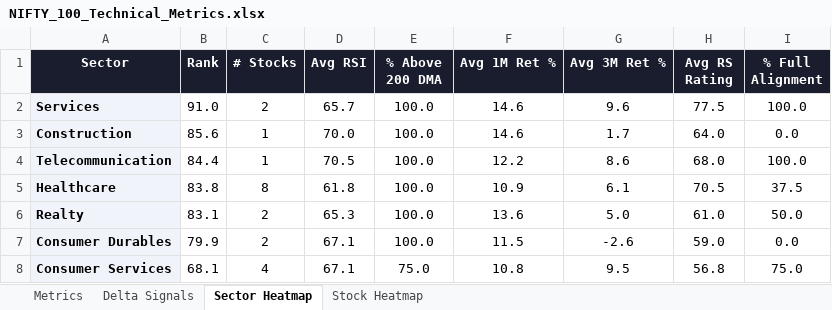
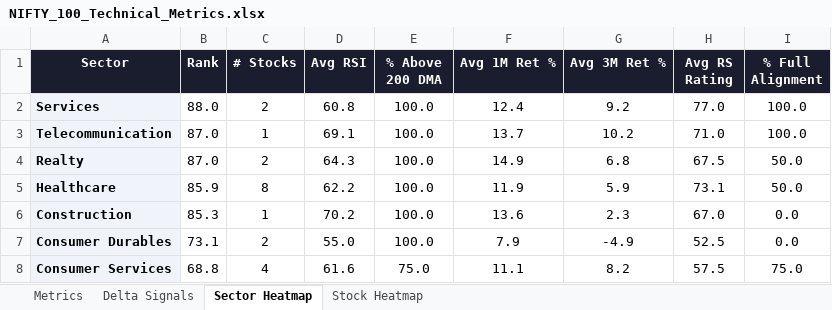
Before and after one commit to RanjitChennai/market-reports, an Excel workbook: NIFTY_100_Technical_Metrics.xlsx, sheet Sector Heatmap, drawn as a sheet; only a part is shown; values as stored, in another font and other column widths than the file's, no borders; conditional formats not drawn; removed rows and columns are numbered as before the commit, all else as after; the diff covers the shown part only; the diff names each change by its address in the sheet, - before the commit and + after, or states it on an @@ line.

```diff
--- a/NIFTY_100_Technical_Metrics.xlsx (sheet Sector Heatmap)
+++ b/NIFTY_100_Technical_Metrics.xlsx (sheet Sector Heatmap)
-B2 (Rank): 91.0
+B2 (Rank): 88.0
-D2 (Avg RSI): 65.7
+D2 (Avg RSI): 60.8
-F2 (Avg 1M Ret %): 14.6
+F2 (Avg 1M Ret %): 12.4
-G2 (Avg 3M Ret %): 9.6
+G2 (Avg 3M Ret %): 9.2
-H2 (Avg RS Rating): 77.5
+H2 (Avg RS Rating): 77.0
-row 3: Construction | 85.6 | 1 | 70.0 | 100.0 | 14.6 | 1.7 | 64.0 | 0.0
-B3 (Rank): 84.4
+B3 (Rank): 87.0
-D3 (Avg RSI): 70.5
+D3 (Avg RSI): 69.1
-F3 (Avg 1M Ret %): 12.2
+F3 (Avg 1M Ret %): 13.7
-G3 (Avg 3M Ret %): 8.6
+G3 (Avg 3M Ret %): 10.2
-H3 (Avg RS Rating): 68.0
+H3 (Avg RS Rating): 71.0
-row 5: Healthcare | 83.8 | 8 | 61.8 | 100.0 | 10.9 | 6.1 | 70.5 | 37.5
-B4 (Rank): 83.1
+B4 (Rank): 87.0
-D4 (Avg RSI): 65.3
+D4 (Avg RSI): 64.3
-F4 (Avg 1M Ret %): 13.6
+F4 (Avg 1M Ret %): 14.9
-G4 (Avg 3M Ret %): 5.0
+G4 (Avg 3M Ret %): 6.8
-H4 (Avg RS Rating): 61.0
+H4 (Avg RS Rating): 67.5
+row 5: Healthcare | 85.9 | 8 | 62.2 | 100.0 | 11.9 | 5.9 | 73.1 | 50.0
+row 6: Construction | 85.3 | 1 | 70.2 | 100.0 | 13.6 | 2.3 | 67.0 | 0.0
-B7 (Rank): 79.9
+B7 (Rank): 73.1
-D7 (Avg RSI): 67.1
+D7 (Avg RSI): 55.0
-F7 (Avg 1M Ret %): 11.5
+F7 (Avg 1M Ret %): 7.9
-G7 (Avg 3M Ret %): -2.6
+G7 (Avg 3M Ret %): -4.9
-H7 (Avg RS Rating): 59.0
+H7 (Avg RS Rating): 52.5
-B8 (Rank): 68.1
+B8 (Rank): 68.8
-D8 (Avg RSI): 67.1
+D8 (Avg RSI): 61.6
-F8 (Avg 1M Ret %): 10.8
+F8 (Avg 1M Ret %): 11.1
-G8 (Avg 3M Ret %): 9.5
+G8 (Avg 3M Ret %): 8.2
-H8 (Avg RS Rating): 56.8
+H8 (Avg RS Rating): 57.5
```
Also changed, not shown: 3 added rows, 3 removed rows and 36 edited cells elsewhere in this sheet, sheet Delta Signals, sheet Metrics, sheet Stock Heatmap.
